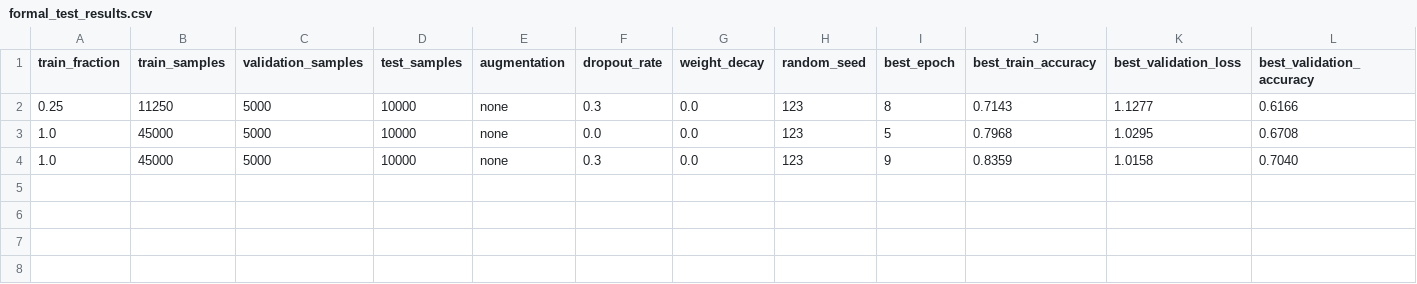
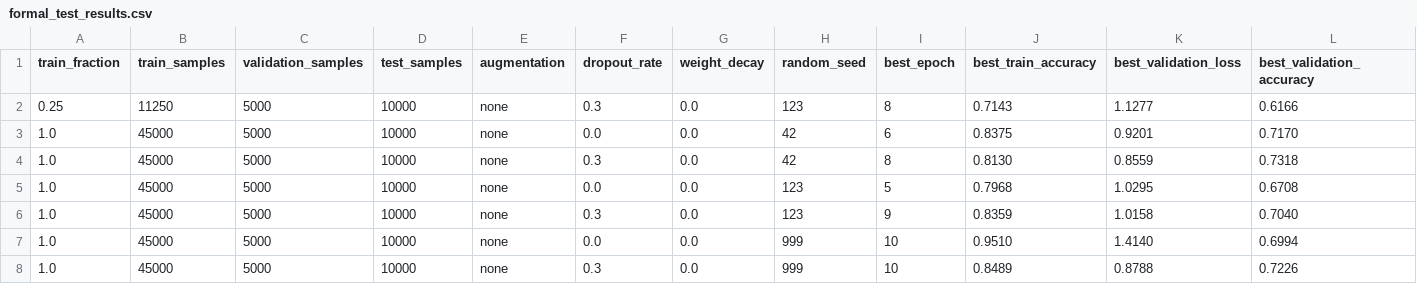
Before and after one commit to fei259/cv-summer-2026, a CSV file: results/formal_test_results.csv, drawn as a sheet; only a part is shown; rows hold the shown columns only; the diff names each change by its address in the sheet, - before the commit and + after, or states it on an @@ line.

```diff
--- a/results/formal_test_results.csv
+++ b/results/formal_test_results.csv
+row 3: 1.0 | 45000 | 5000 | 10000 | none | 0.0 | 0.0 | 42 | 6 | 0.8375 | 0.9201 | 0.7170
+row 4: 1.0 | 45000 | 5000 | 10000 | none | 0.3 | 0.0 | 42 | 8 | 0.8130 | 0.8559 | 0.7318
+row 7: 1.0 | 45000 | 5000 | 10000 | none | 0.0 | 0.0 | 999 | 10 | 0.9510 | 1.4140 | 0.6994
+row 8: 1.0 | 45000 | 5000 | 10000 | none | 0.3 | 0.0 | 999 | 10 | 0.8489 | 0.8788 | 0.7226
```
Also changed, not shown: results/formal_validation_experiments.csv, 14 other files.
